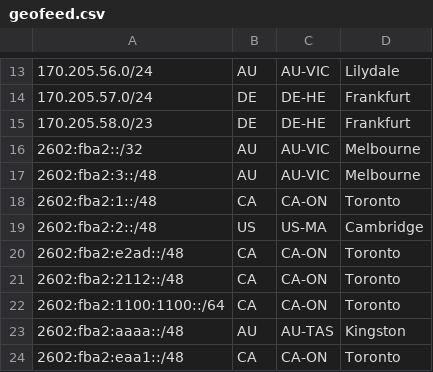
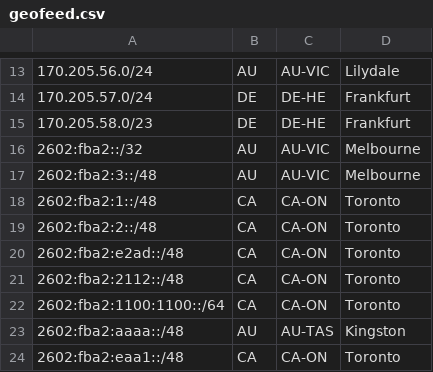
Before and after one commit to Chromatic-Garden-Sites/beakonet, a CSV file: netinfo/geofeed.csv, drawn as a sheet; only a part is shown, gaps mark what is left out.

Commit message:
fba2-2 change to Toronto ON

```diff
--- a/netinfo/geofeed.csv
+++ b/netinfo/geofeed.csv
@@ -18,3 +18,3 @@
 2602:fba2:1::/48,CA,CA-ON,Toronto,
-2602:fba2:2::/48,US,US-MA,Cambridge,
+2602:fba2:2::/48,CA,CA-ON,Toronto,
 2602:fba2:e2ad::/48,CA,CA-ON,Toronto,
```
